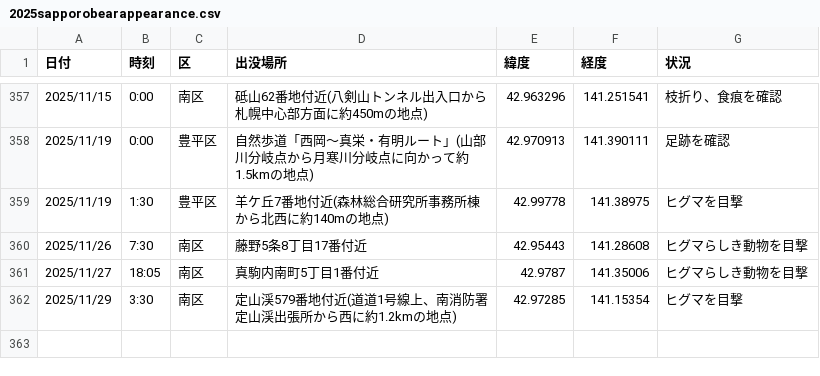
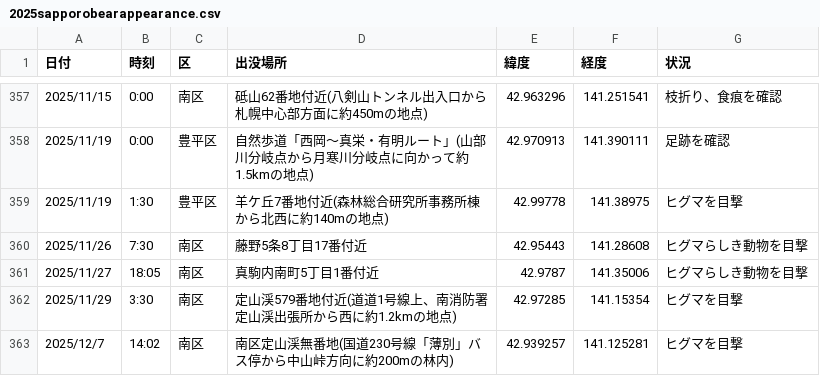
Before and after one commit to tomohiro-kudo-dev/bear-map, a CSV file: data/2025sapporobearappearance.csv, drawn as a sheet; only a part is shown, gaps mark what is left out; the diff names each change by its address in the sheet, - before the commit and + after, or states it on an @@ line.

Commit message:
Add files via upload

```diff
--- a/data/2025sapporobearappearance.csv
+++ b/data/2025sapporobearappearance.csv
+row 363: 2025/12/7 | 14:02 | 南区 | 南区定山渓無番地(国道230号線「薄別」バス停から中山峠方向に約200mの林内) | 42.939257 | 141.125281 | ヒグマを目撃
```
